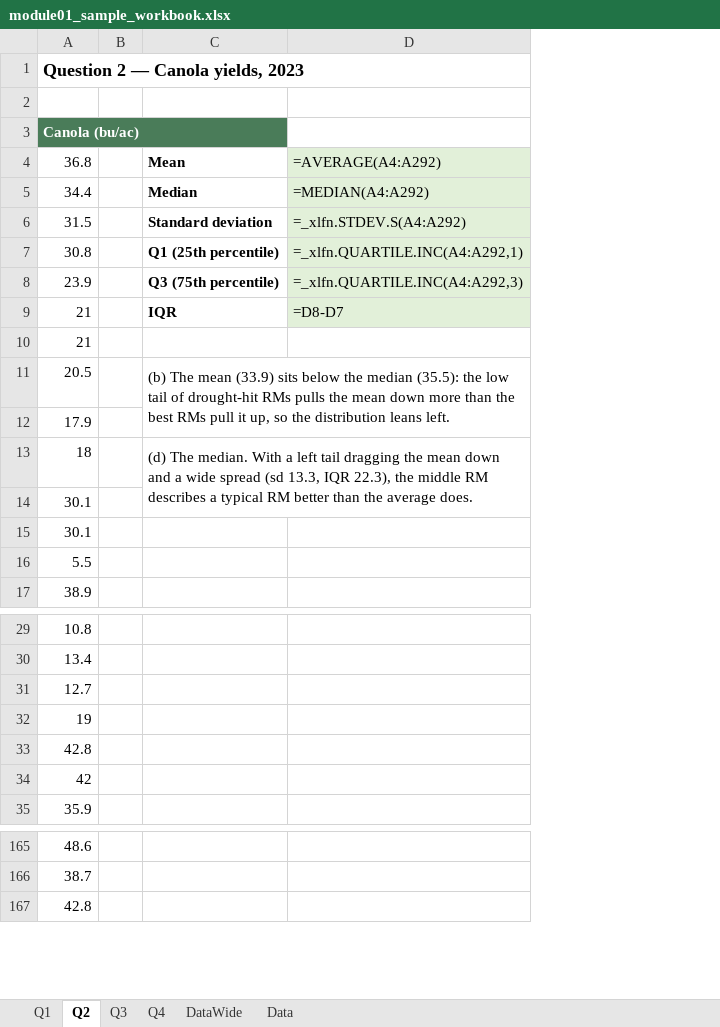
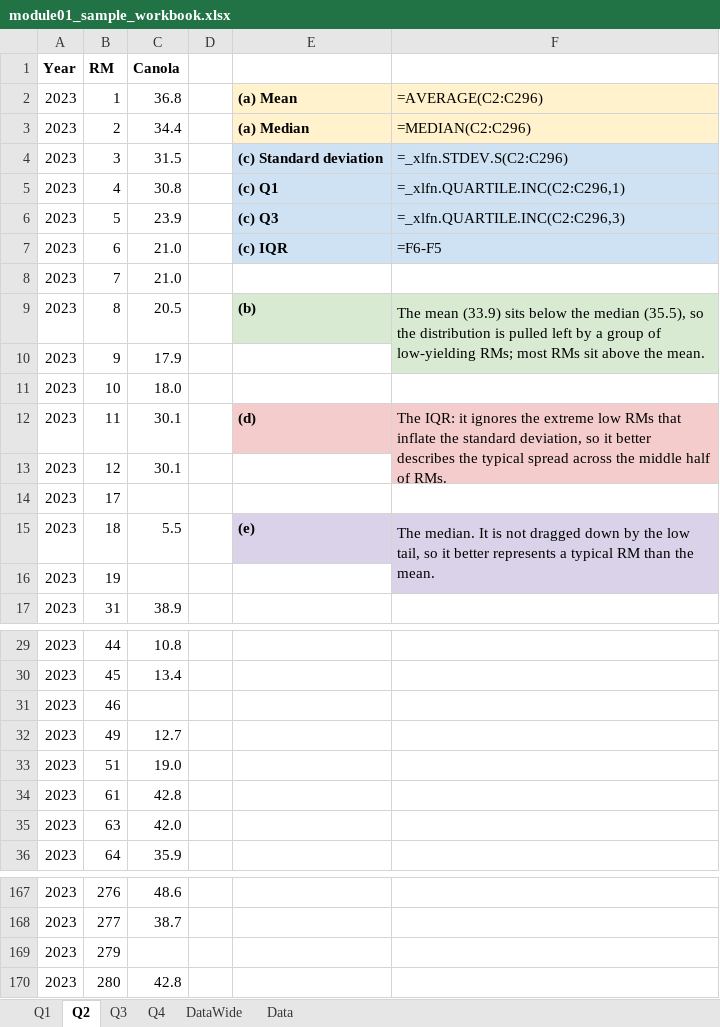
Before and after one commit to peterJslade/arec261-textbook, an Excel workbook: practice/module01_sample_workbook.xlsx, sheet Q2, drawn as a sheet; only a part is shown, gaps mark what is left out; values as stored, in another font and other column widths than the file's, no borders; formulas without a stored value are shown as written; removed rows and columns are numbered as before the commit, all else as after; the diff covers the shown part only; the diff names each change by its address in the sheet, - before the commit and + after, or states it on an @@ line.

```diff
--- a/practice/module01_sample_workbook.xlsx (sheet Q2)
+++ b/practice/module01_sample_workbook.xlsx (sheet Q2)
+column A (Year), rows 2-13: all 2023; row 15: 2023; row 17: 2023; rows 29-30: 2023 | 2023; rows 32-36: all 2023; rows 167-168: 2023 | 2023; row 170: 2023
+column B (RM), rows 2-13: 1 | 2 | 3 | 4 | 5 | 6 | 7 | 8 | 9 | 10 | 11 | 12; row 15: 18; row 17: 31; rows 29-30: 44 | 45; rows 32-36: 49 | 51 | 61 | 63 | 64; rows 167-168: 276 | 277; row 170: 280
-column C, rows 4-13: Mean | Median | Standard deviation | Q1 (25th percentile) | Q3 (75th percentile) | IQR |  | (b) The mean (33.9) sits below the median (35.5): the low tail of drought-hit RMs pulls the mean down more than the best RMs pull it up, so the distribution leans left. |  | (d) The median. With a left tail dragging the mean down and a wide spread (sd 13.3, IQR 22.3), the middle RM describes a typical RM better than the average does.
-column D, rows 4-9: =AVERAGE(A4:A292) | =MEDIAN(A4:A292) | =_xlfn.STDEV.S(A4:A292) | =_xlfn.QUARTILE.INC(A4:A292,1) | =_xlfn.QUARTILE.INC(A4:A292,3) | =D8-D7
+column E, rows 2-12: (a) Mean | (a) Median | (c) Standard deviation | (c) Q1 | (c) Q3 | (c) IQR |  | (b) |  |  | (d); row 15: (e)
+column F, rows 2-12: =AVERAGE(C2:C296) | =MEDIAN(C2:C296) | =_xlfn.STDEV.S(C2:C296) | =_xlfn.QUARTILE.INC(C2:C296,1) | =_xlfn.QUARTILE.INC(C2:C296,3) | =F6-F5 |  | The mean (33.9) sits below the median (35.5), so the distribution is pulled left by a group of low-yielding RMs; most RMs sit above the mean. |  |  | The IQR: it ignores the extreme low RMs that inflate the standard deviation, so it better describes the typical spread across the middle half of RMs.; row 15: The median. It is not dragged down by the low tail, so it better represents a typical RM than the mean.
-C1: Question 2 — Canola yields, 2023
+C1: Canola
@@ C1 text size: smaller @@
-row 2: (empty)
-row 3: Canola (bu/ac)
-C7:C8 (Canola): 21
+C7:C8 (Canola): 21.0
-C11 (Canola): 18
+C11 (Canola): 18.0
+row 14: 2023 | 17
+row 16: 2023 | 19
+row 31: 2023 | 46
-C33 (Canola): 19
+C33 (Canola): 19.0
-C35 (Canola): 42
+C35 (Canola): 42.0
+row 169: 2023 | 279
```
Also changed, not shown: 2 added rows and 22 edited cells elsewhere in this sheet, sheet Data, sheet Q4, sheet Q1, sheet Q3, sheet DataWide, practice/answers/q036.xlsx, practice/answers/q037.xlsx, 32 other files.
